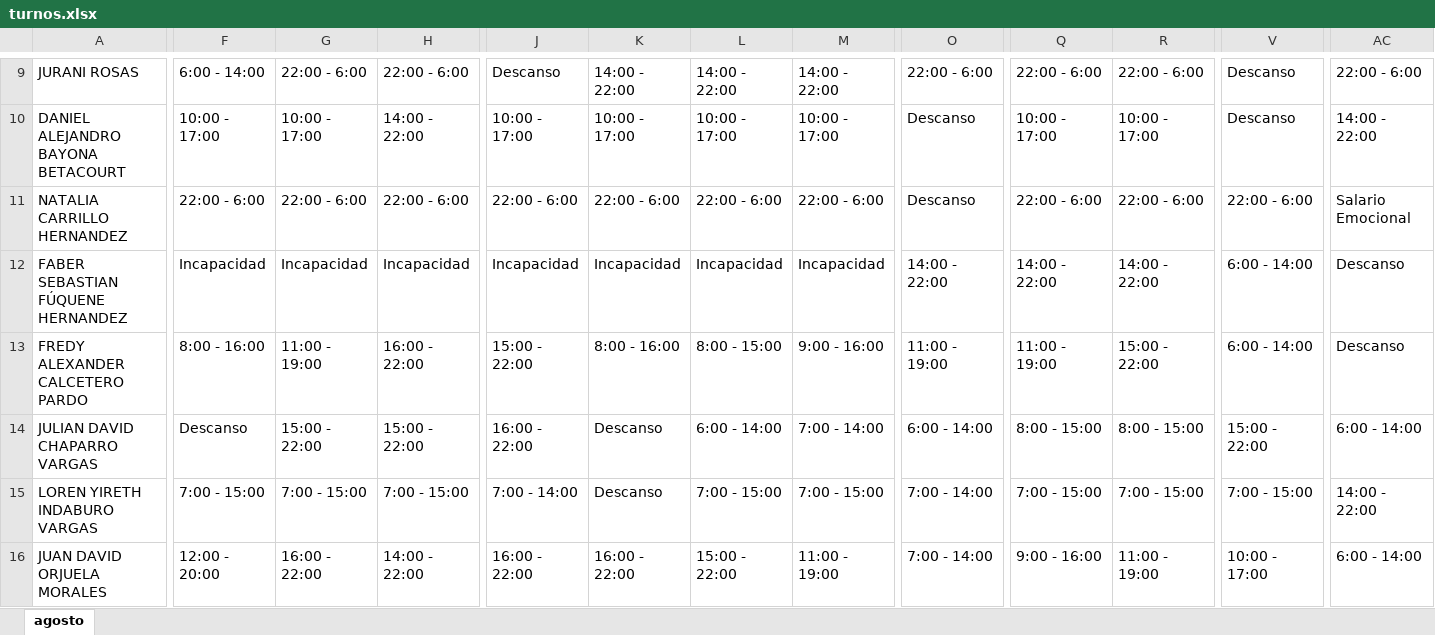
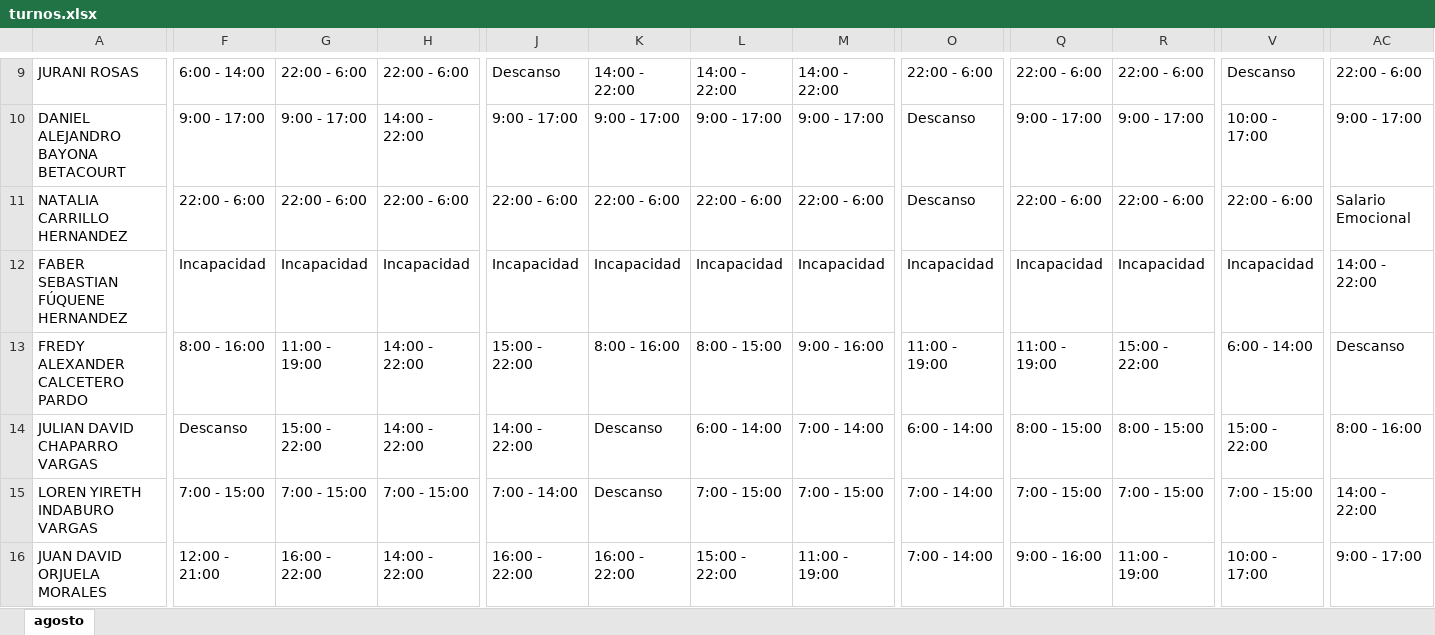
Before and after one commit to DiegoGC122/ingreso, an Excel workbook: turnos.xlsx, sheet agosto, drawn as a sheet; only a part is shown, gaps mark what is left out; values as stored, in another font and other column widths than the file's, no cell formats; the diff covers the shown part only; the diff names each change by its address in the sheet, - before the commit and + after, or states it on an @@ line.

```diff
--- a/turnos.xlsx (sheet agosto)
+++ b/turnos.xlsx (sheet agosto)
-F10: 10:00 - 17:00
+F10: 9:00 - 17:00
-G10: 10:00 - 17:00
+G10: 9:00 - 17:00
-J10: 10:00 - 17:00
+J10: 9:00 - 17:00
-K10: 10:00 - 17:00
+K10: 9:00 - 17:00
-L10: 10:00 - 17:00
+L10: 9:00 - 17:00
-M10: 10:00 - 17:00
+M10: 9:00 - 17:00
-Q10: 10:00 - 17:00
+Q10: 9:00 - 17:00
-R10: 10:00 - 17:00
+R10: 9:00 - 17:00
-V10: Descanso
+V10: 10:00 - 17:00
-AC10: 14:00 - 22:00
+AC10: 9:00 - 17:00
-O12: 14:00 - 22:00
+O12: Incapacidad
-Q12: 14:00 - 22:00
+Q12: Incapacidad
-R12: 14:00 - 22:00
+R12: Incapacidad
-V12: 6:00 - 14:00
+V12: Incapacidad
-AC12: Descanso
+AC12: 14:00 - 22:00
-H13: 16:00 - 22:00
+H13: 14:00 - 22:00
-H14: 15:00 - 22:00
+H14: 14:00 - 22:00
-J14: 16:00 - 22:00
+J14: 14:00 - 22:00
-AC14: 6:00 - 14:00
+AC14: 8:00 - 16:00
-F16: 12:00 - 20:00
+F16: 12:00 - 21:00
-AC16: 6:00 - 14:00
+AC16: 9:00 - 17:00
```
Also changed, not shown: 60 edited cells elsewhere in this sheet, cell formats.
